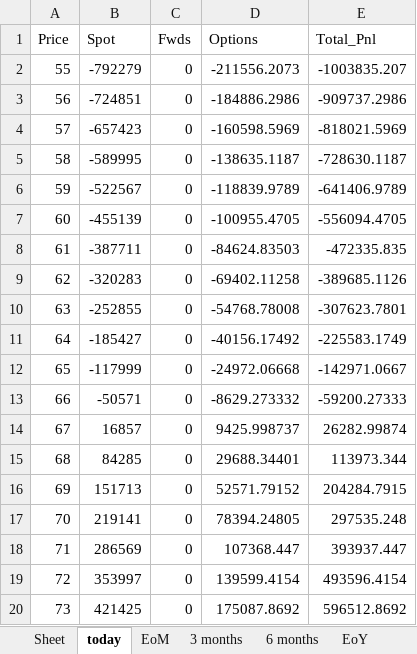
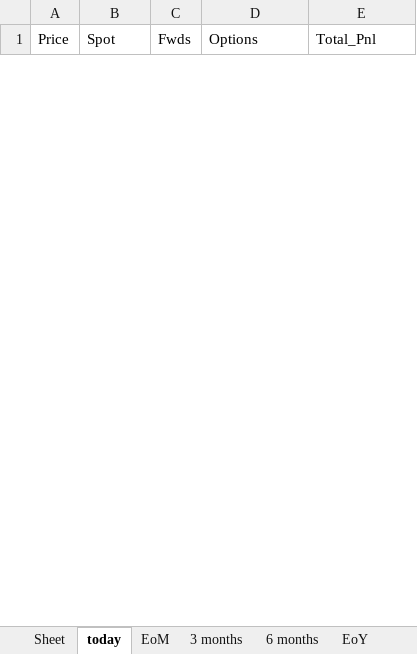
Before and after one commit to SamCurtis111/Carbon_Report, an Excel workbook: NZU PnL Output.xlsx, sheet today, drawn as a sheet; only a part is shown; values as stored, in another font and other column widths than the file's, no borders; removed rows and columns are numbered as before the commit, all else as after; the diff covers the shown part only; the diff names each change by its address in the sheet, - before the commit and + after, or states it on an @@ line.

```diff
--- a/NZU PnL Output.xlsx (sheet today)
+++ b/NZU PnL Output.xlsx (sheet today)
-row 2: 55 | -792279 | 0 | -211556.2073 | -1003835.207
-row 3: 56 | -724851 | 0 | -184886.2986 | -909737.2986
-row 4: 57 | -657423 | 0 | -160598.5969 | -818021.5969
-row 5: 58 | -589995 | 0 | -138635.1187 | -728630.1187
-row 6: 59 | -522567 | 0 | -118839.9789 | -641406.9789
-row 7: 60 | -455139 | 0 | -100955.4705 | -556094.4705
-row 8: 61 | -387711 | 0 | -84624.83503 | -472335.835
-row 9: 62 | -320283 | 0 | -69402.11258 | -389685.1126
-row 10: 63 | -252855 | 0 | -54768.78008 | -307623.7801
-row 11: 64 | -185427 | 0 | -40156.17492 | -225583.1749
-row 12: 65 | -117999 | 0 | -24972.06668 | -142971.0667
-row 13: 66 | -50571 | 0 | -8629.273332 | -59200.27333
-row 14: 67 | 16857 | 0 | 9425.998737 | 26282.99874
-row 15: 68 | 84285 | 0 | 29688.34401 | 113973.344
-row 16: 69 | 151713 | 0 | 52571.79152 | 204284.7915
-row 17: 70 | 219141 | 0 | 78394.24805 | 297535.248
-row 18: 71 | 286569 | 0 | 107368.447 | 393937.447
-row 19: 72 | 353997 | 0 | 139599.4154 | 493596.4154
-row 20: 73 | 421425 | 0 | 175087.8692 | 596512.8692
```
Also changed, not shown: 56 added rows and 22 removed rows elsewhere in this sheet, sheet EoM, sheet 3 months, sheet 6 months, sheet EoY, sheet OneYear, sheet March 15th, 1 more sheet, EUA PnL Output.xlsx, Positions.xlsx, 19 other files.
